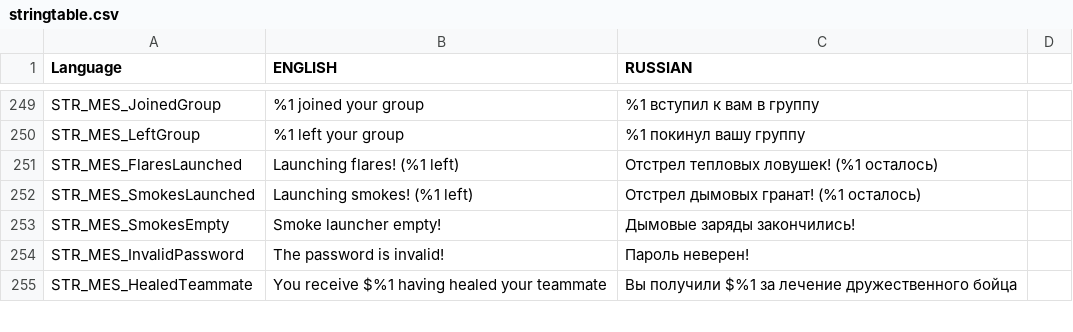
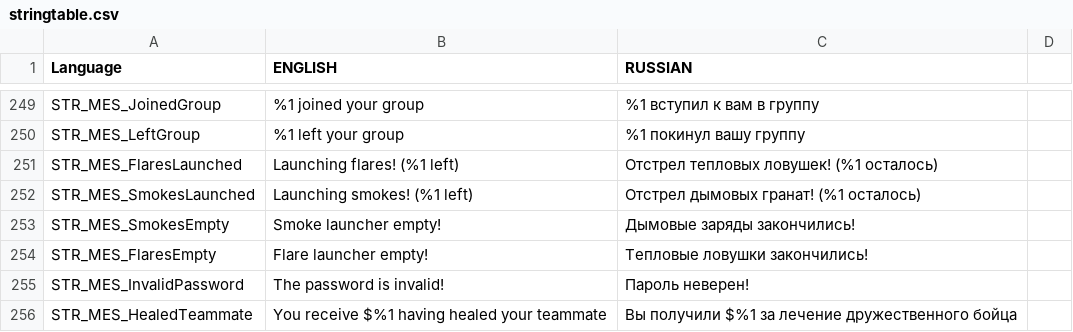
Before and after one commit to hia3/FT-2, a CSV file: stringtable.csv, drawn as a sheet; only a part is shown, gaps mark what is left out.

Commit message:
fix flare launcher: add sounds and message
+refactoring

```diff
--- a/stringtable.csv
+++ b/stringtable.csv
@@ -253,2 +253,3 @@ STR_MES_SmokesLaunched,"Launching smokes! (%1 left)","Отстрел дымов
 STR_MES_SmokesEmpty,"Smoke launcher empty!","Дымовые заряды закончились!"
+STR_MES_FlaresEmpty,"Flare launcher empty!","Тепловые ловушки закончились!"
 STR_MES_InvalidPassword,"The password is invalid!","Пароль неверен!"
```
Also changed, not shown: 4 other files.
